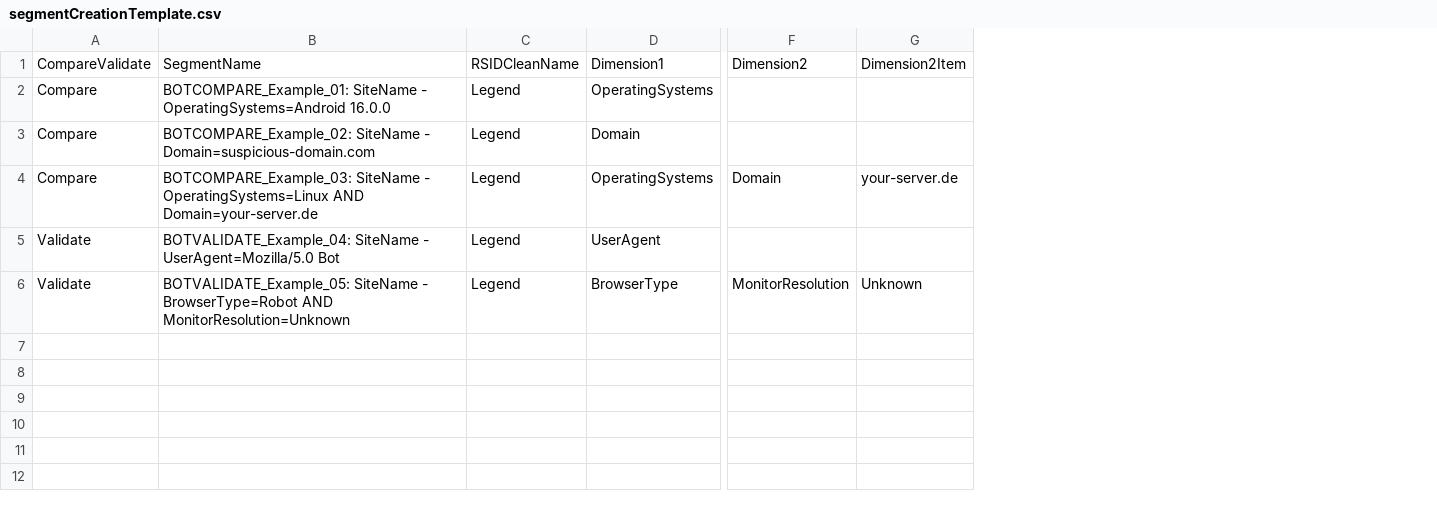
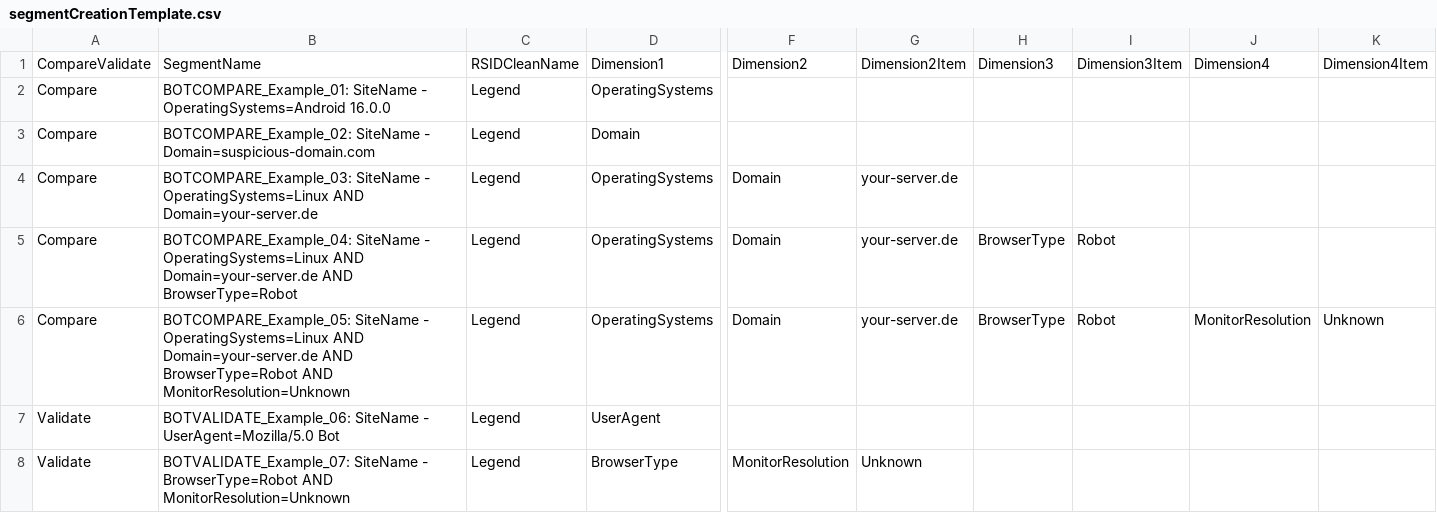
Before and after one commit to edwardgurton/AdobeBotAnalysis, a CSV file: jobs/inputs/segment_creation_lists/segmentCreationTemplate.csv, drawn as a sheet; only a part is shown, gaps mark what is left out; addresses are those after the commit; rows hold the shown columns only; the diff names each change by its address in the sheet, - before the commit and + after, or states it on an @@ line.

```diff
--- a/jobs/inputs/segment_creation_lists/segmentCreationTemplate.csv
+++ b/jobs/inputs/segment_creation_lists/segmentCreationTemplate.csv
+column H, row 1: Dimension3
+column I, row 1: Dimension3Item
+column J, row 1: Dimension4
+column K, row 1: Dimension4Item
+row 5: Compare | BOTCOMPARE_Example_04: SiteName - OperatingSystems=Linux AND Domain=your-server.de AND BrowserType=Robot | Legend | OperatingSystems | Domain | your-server.de | BrowserType | Robot
+row 6: Compare | BOTCOMPARE_Example_05: SiteName - OperatingSystems=Linux AND Domain=your-server.de AND BrowserType=Robot AND MonitorResolution=Unknown | Legend | OperatingSystems | Domain | your-server.de | BrowserType | Robot | MonitorResolution | Unknown
-B7: BOTVALIDATE_Example_04: SiteName -…
+B7: BOTVALIDATE_Example_06: SiteName -…
-B8: BOTVALIDATE_Example_05: SiteName -…
+B8: BOTVALIDATE_Example_07: SiteName -…
```
Also changed, not shown: 25 other files.
